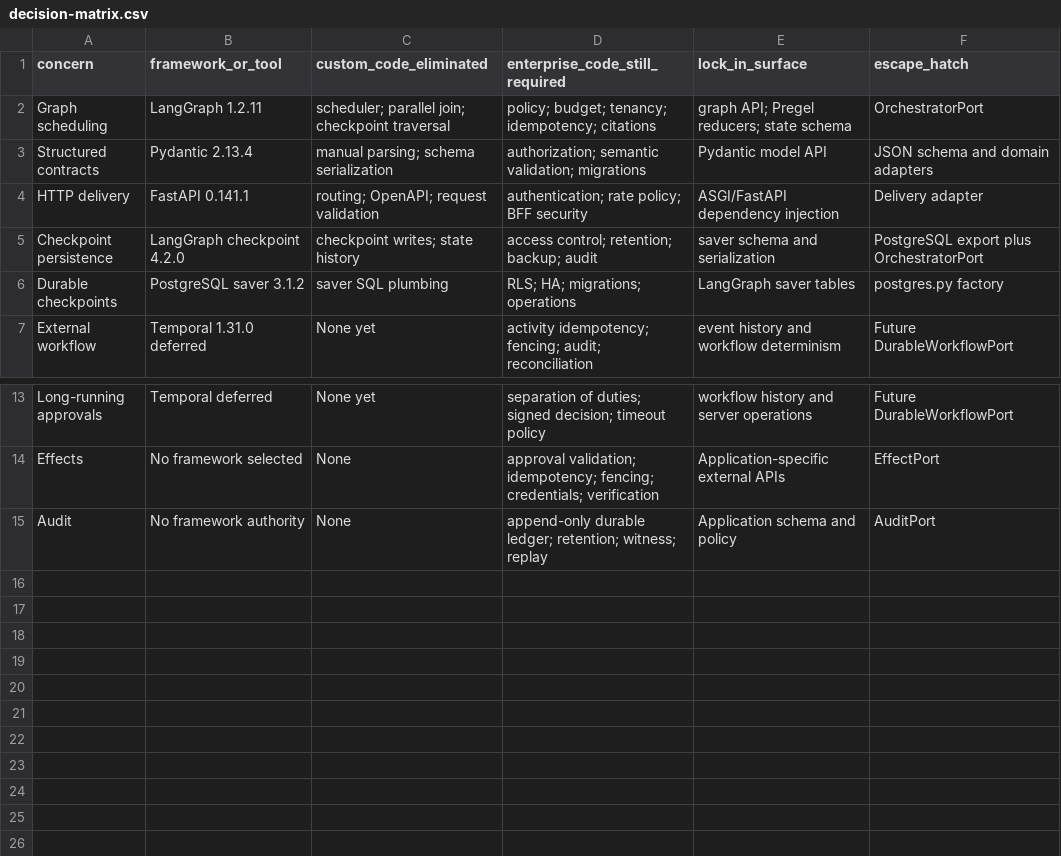
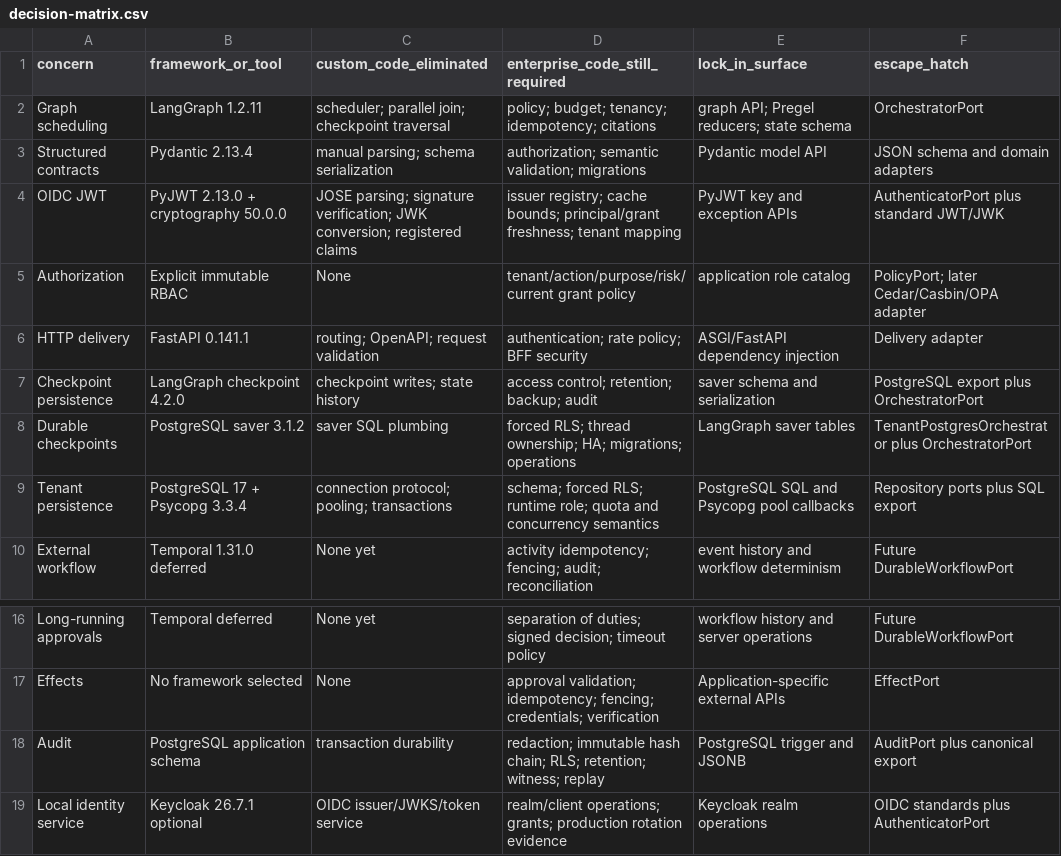
Before and after one commit to mrinmoyece/aegis-framework-platform, a CSV file: comparison/decision-matrix.csv, drawn as a sheet; only a part is shown, gaps mark what is left out.

```diff
--- a/comparison/decision-matrix.csv
+++ b/comparison/decision-matrix.csv
@@ -3,5 +3,8 @@ Graph scheduling,LangGraph 1.2.11,"scheduler; parallel join; checkpoint traversa
 Structured contracts,Pydantic 2.13.4,"manual parsing; schema serialization","authorization; semantic validation; migrations","Pydantic model API",JSON schema and domain adapters
+OIDC JWT,PyJWT 2.13.0 + cryptography 50.0.0,"JOSE parsing; signature verification; JWK conversion; registered claims","issuer registry; cache bounds; principal/grant freshness; tenant mapping","PyJWT key and exception APIs",AuthenticatorPort plus standard JWT/JWK
+Authorization,Explicit immutable RBAC,None,"tenant/action/purpose/risk/current grant policy","application role catalog",PolicyPort; later Cedar/Casbin/OPA adapter
 HTTP delivery,FastAPI 0.141.1,"routing; OpenAPI; request validation","authentication; rate policy; BFF security","ASGI/FastAPI dependency injection",Delivery adapter
 Checkpoint persistence,LangGraph checkpoint 4.2.0,"checkpoint writes; state history","access control; retention; backup; audit","saver schema and serialization",PostgreSQL export plus OrchestratorPort
-Durable checkpoints,PostgreSQL saver 3.1.2,"saver SQL plumbing","RLS; HA; migrations; operations","LangGraph saver tables",postgres.py factory
+Durable checkpoints,PostgreSQL saver 3.1.2,"saver SQL plumbing","forced RLS; thread ownership; HA; migrations; operations","LangGraph saver tables",TenantPostgresOrchestrator plus OrchestratorPort
+Tenant persistence,PostgreSQL 17 + Psycopg 3.3.4,"connection protocol; pooling; transactions","schema; forced RLS; runtime role; quota and concurrency semantics","PostgreSQL SQL and Psycopg pool callbacks",Repository ports plus SQL export
 External workflow,Temporal 1.31.0 deferred,None yet,"activity idempotency; fencing; audit; reconciliation","event history and workflow determinism",Future DurableWorkflowPort
@@ -14,2 +17,3 @@ Long-running approvals,Temporal deferred,None yet,"separation of duties; signed
 Effects,No framework selected,None,"approval validation; idempotency; fencing; credentials; verification",Application-specific external APIs,EffectPort
-Audit,No framework authority,None,"append-only durable ledger; retention; witness; replay",Application schema and policy,AuditPort
+Audit,PostgreSQL application schema,"transaction durability","redaction; immutable hash chain; RLS; retention; witness; replay","PostgreSQL trigger and JSONB",AuditPort plus canonical export
+Local identity service,Keycloak 26.7.1 optional,"OIDC issuer/JWKS/token service","realm/client operations; grants; production rotation evidence","Keycloak realm operations",OIDC standards plus AuthenticatorPort
```
Also changed, not shown: 55 other files.
